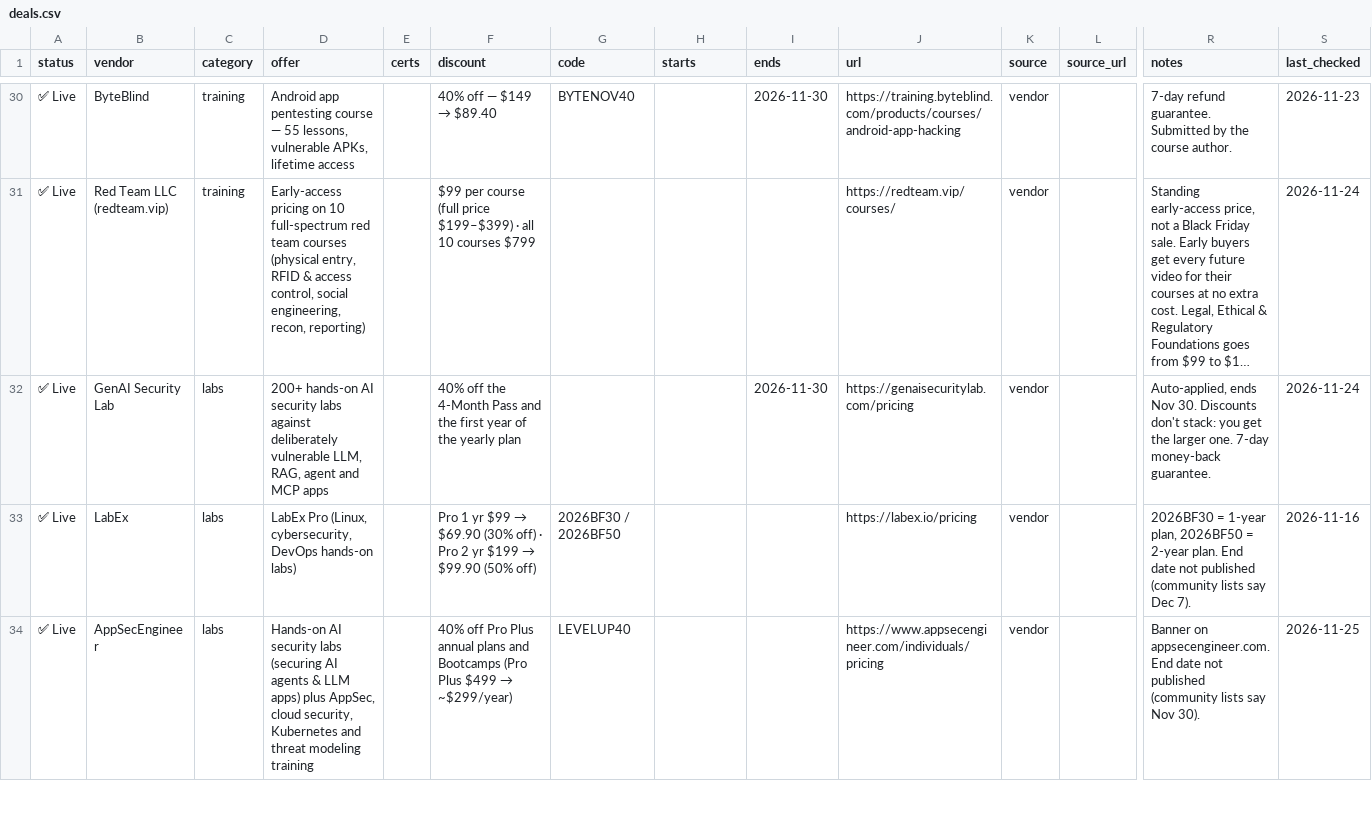
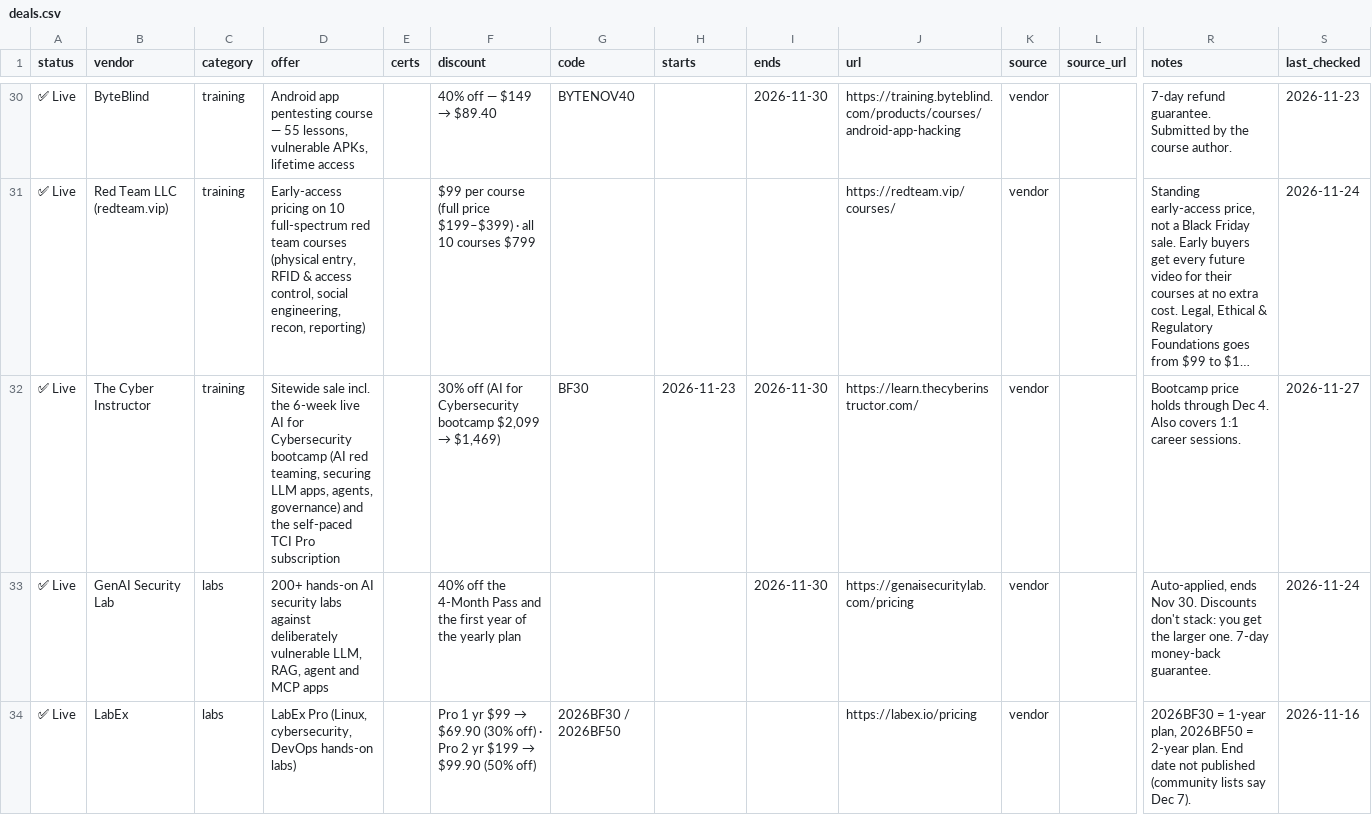
Before and after one commit to v3nomtech/infosec-cert-black-friday-2026, a CSV file: data/deals.csv, drawn as a sheet; only a part is shown, gaps mark what is left out; the shorter side is filled out with more unchanged rows; long unchanged cells end in …; rows hold the shown columns only; the diff names each change by its address in the sheet, - before the commit and + after, or states it on an @@ line.

```diff
--- a/data/deals.csv
+++ b/data/deals.csv
+row 32: ✅ Live | The Cyber Instructor | training | Sitewide sale incl. the 6-week live AI for Cybersecurity bootcamp (AI red teaming, securing LLM apps, agents, governance) and the self-paced TCI Pro subscription |  | 30% off (AI for Cybersecurity bootcamp $2,099 → $1,469) | BF30 | 2026-11-23 | 2026-11-30 | https://learn.thecyberinstructor.com/ | vendor |  | Bootcamp price holds through Dec 4. Also covers 1:1 career sessions. | 2026-11-27
```
Also changed, not shown: 2 other files.
